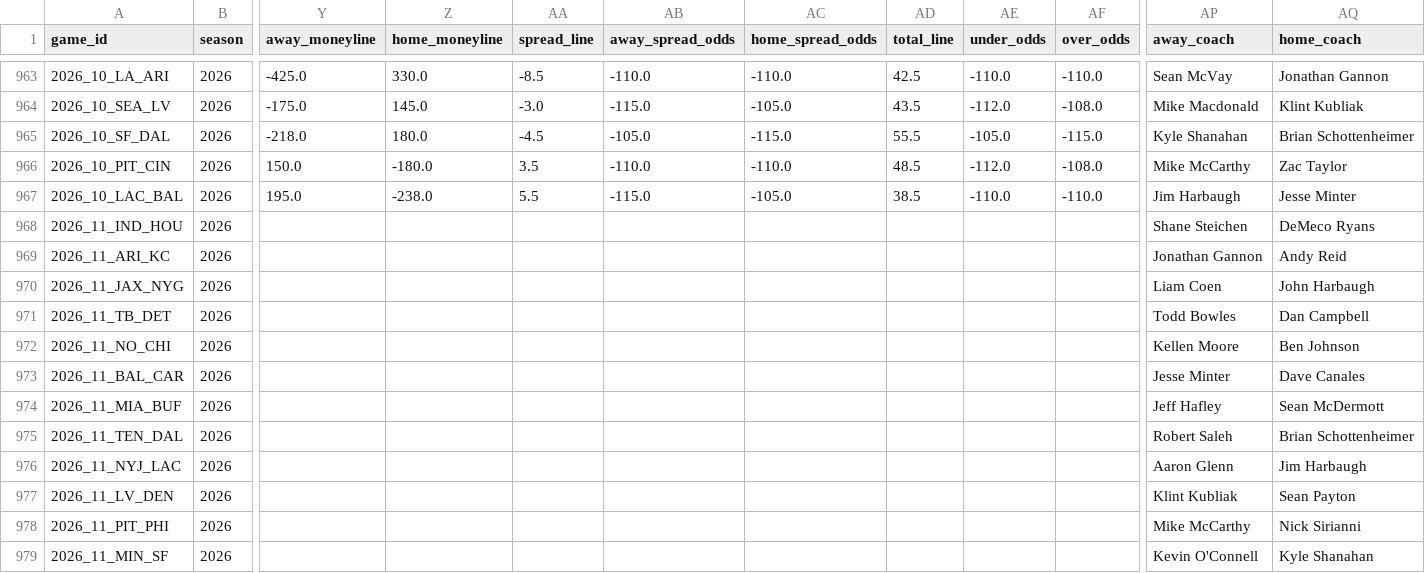
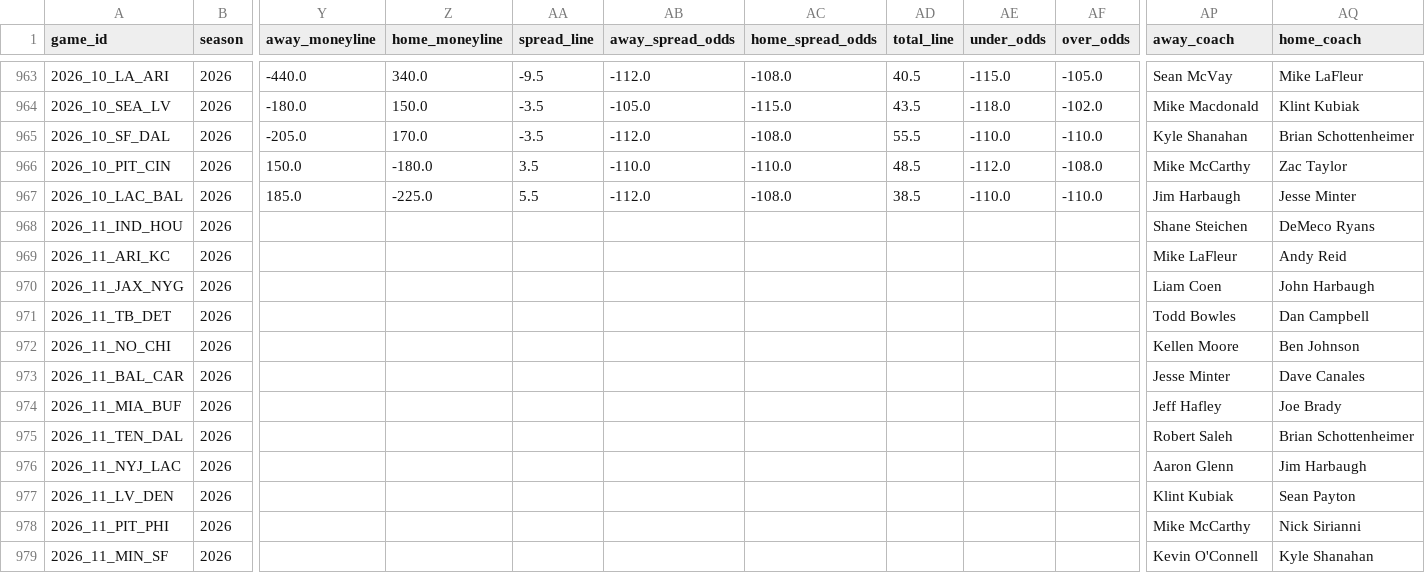
Before and after one commit to shane376/nfl-prediction-model, a CSV file: artifacts/games.csv, drawn as a sheet; only a part is shown, gaps mark what is left out; the diff covers the shown part only; the diff names each change by its address in the sheet, - before the commit and + after, or states it on an @@ line.

```diff
--- a/artifacts/games.csv
+++ b/artifacts/games.csv
-Y963 (away_moneyline): -425.0
+Y963 (away_moneyline): -440.0
-Z963 (home_moneyline): 330.0
+Z963 (home_moneyline): 340.0
-AA963 (spread_line): -8.5
+AA963 (spread_line): -9.5
-AB963 (away_spread_odds): -110.0
+AB963 (away_spread_odds): -112.0
-AC963 (home_spread_odds): -110.0
+AC963 (home_spread_odds): -108.0
-AD963 (total_line): 42.5
+AD963 (total_line): 40.5
-AE963 (under_odds): -110.0
+AE963 (under_odds): -115.0
-AF963 (over_odds): -110.0
+AF963 (over_odds): -105.0
-AQ963 (home_coach): Jonathan Gannon
+AQ963 (home_coach): Mike LaFleur
-Y964 (away_moneyline): -175.0
+Y964 (away_moneyline): -180.0
-Z964 (home_moneyline): 145.0
+Z964 (home_moneyline): 150.0
-AA964 (spread_line): -3.0
+AA964 (spread_line): -3.5
-AB964 (away_spread_odds): -115.0
+AB964 (away_spread_odds): -105.0
-AC964 (home_spread_odds): -105.0
+AC964 (home_spread_odds): -115.0
-AE964 (under_odds): -112.0
+AE964 (under_odds): -118.0
-AF964 (over_odds): -108.0
+AF964 (over_odds): -102.0
-AQ964 (home_coach): Klint Kubliak
+AQ964 (home_coach): Klint Kubiak
-Y965 (away_moneyline): -218.0
+Y965 (away_moneyline): -205.0
-Z965 (home_moneyline): 180.0
+Z965 (home_moneyline): 170.0
-AA965 (spread_line): -4.5
+AA965 (spread_line): -3.5
-AB965 (away_spread_odds): -105.0
+AB965 (away_spread_odds): -112.0
-AC965 (home_spread_odds): -115.0
+AC965 (home_spread_odds): -108.0
-AE965 (under_odds): -105.0
+AE965 (under_odds): -110.0
-AF965 (over_odds): -115.0
+AF965 (over_odds): -110.0
-Y967 (away_moneyline): 195.0
+Y967 (away_moneyline): 185.0
-Z967 (home_moneyline): -238.0
+Z967 (home_moneyline): -225.0
-AB967 (away_spread_odds): -115.0
+AB967 (away_spread_odds): -112.0
-AC967 (home_spread_odds): -105.0
+AC967 (home_spread_odds): -108.0
-AP969 (away_coach): Jonathan Gannon
+AP969 (away_coach): Mike LaFleur
-AQ974 (home_coach): Sean McDermott
+AQ974 (home_coach): Joe Brady
-AP977 (away_coach): Klint Kubliak
+AP977 (away_coach): Klint Kubiak
```
Also changed, not shown: 123 edited cells elsewhere in this file, 1 other file.
